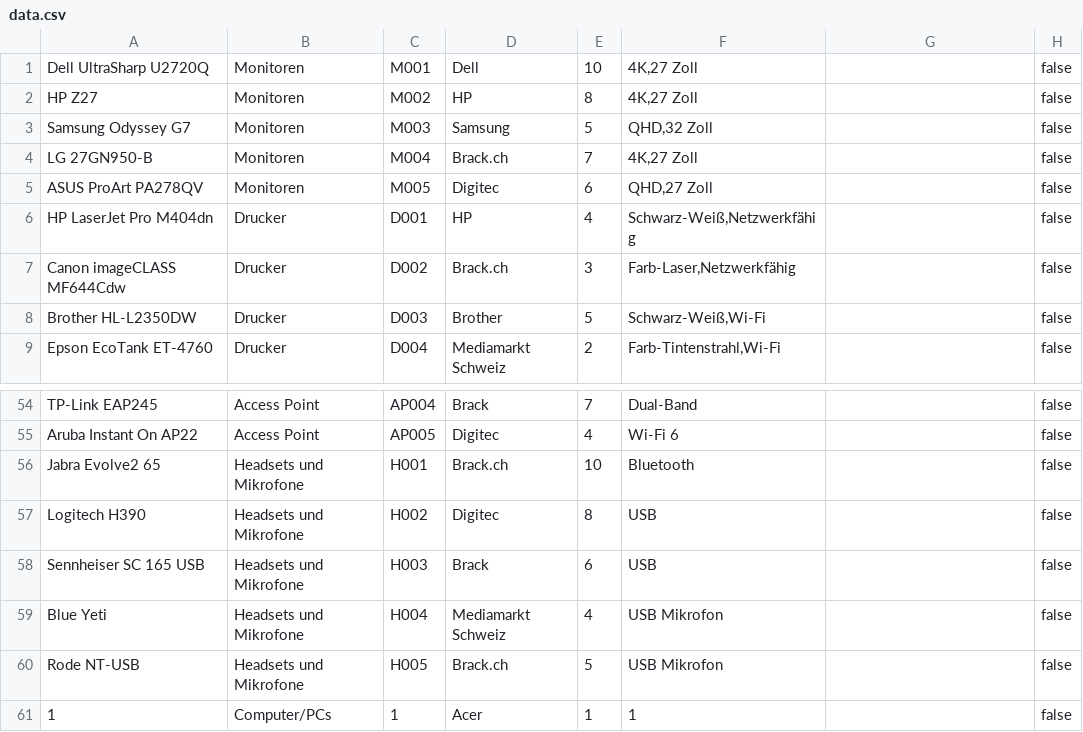
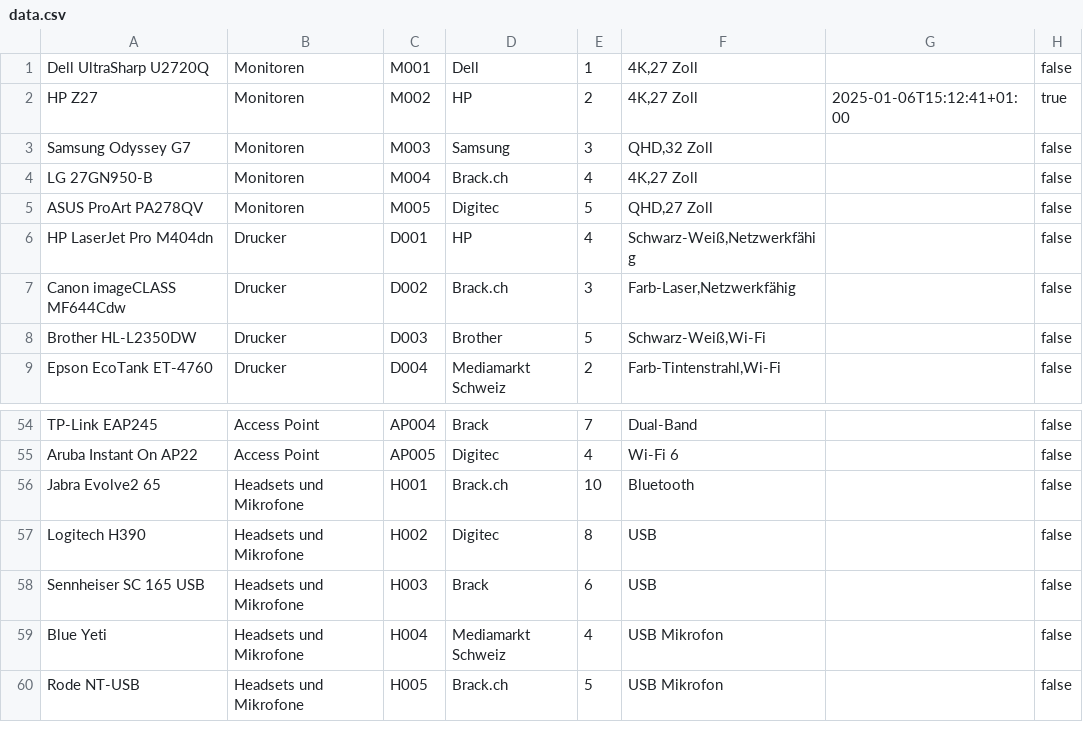
Before and after one commit to YosatoW/it-inventar, a CSV file: data.csv, drawn as a sheet; only a part is shown, gaps mark what is left out.

```diff
--- a/data.csv
+++ b/data.csv
@@ -1,6 +1,6 @@
-Dell UltraSharp U2720Q;Monitoren;M001;Dell;10;4K,27 Zoll;;false
-HP Z27;Monitoren;M002;HP;8;4K,27 Zoll;;false
-Samsung Odyssey G7;Monitoren;M003;Samsung;5;QHD,32 Zoll;;false
-LG 27GN950-B;Monitoren;M004;Brack.ch;7;4K,27 Zoll;;false
-ASUS ProArt PA278QV;Monitoren;M005;Digitec;6;QHD,27 Zoll;;false
+Dell UltraSharp U2720Q;Monitoren;M001;Dell;1;4K,27 Zoll;;false
+HP Z27;Monitoren;M002;HP;2;4K,27 Zoll;2025-01-06T15:12:41+01:00;true
+Samsung Odyssey G7;Monitoren;M003;Samsung;3;QHD,32 Zoll;;false
+LG 27GN950-B;Monitoren;M004;Brack.ch;4;4K,27 Zoll;;false
+ASUS ProArt PA278QV;Monitoren;M005;Digitec;5;QHD,27 Zoll;;false
 HP LaserJet Pro M404dn;Drucker;D001;HP;4;Schwarz-Weiß,Netzwerkfähig;;false
@@ -60,2 +60 @@ Blue Yeti;Headsets und Mikrofone;H004;Mediamarkt Schweiz;4;USB Mikrofon;;false
 Rode NT-USB;Headsets und Mikrofone;H005;Brack.ch;5;USB Mikrofon;;false
-1;Computer/PCs;1;Acer;1;1;;false
```
Also changed, not shown: 5 other files.
